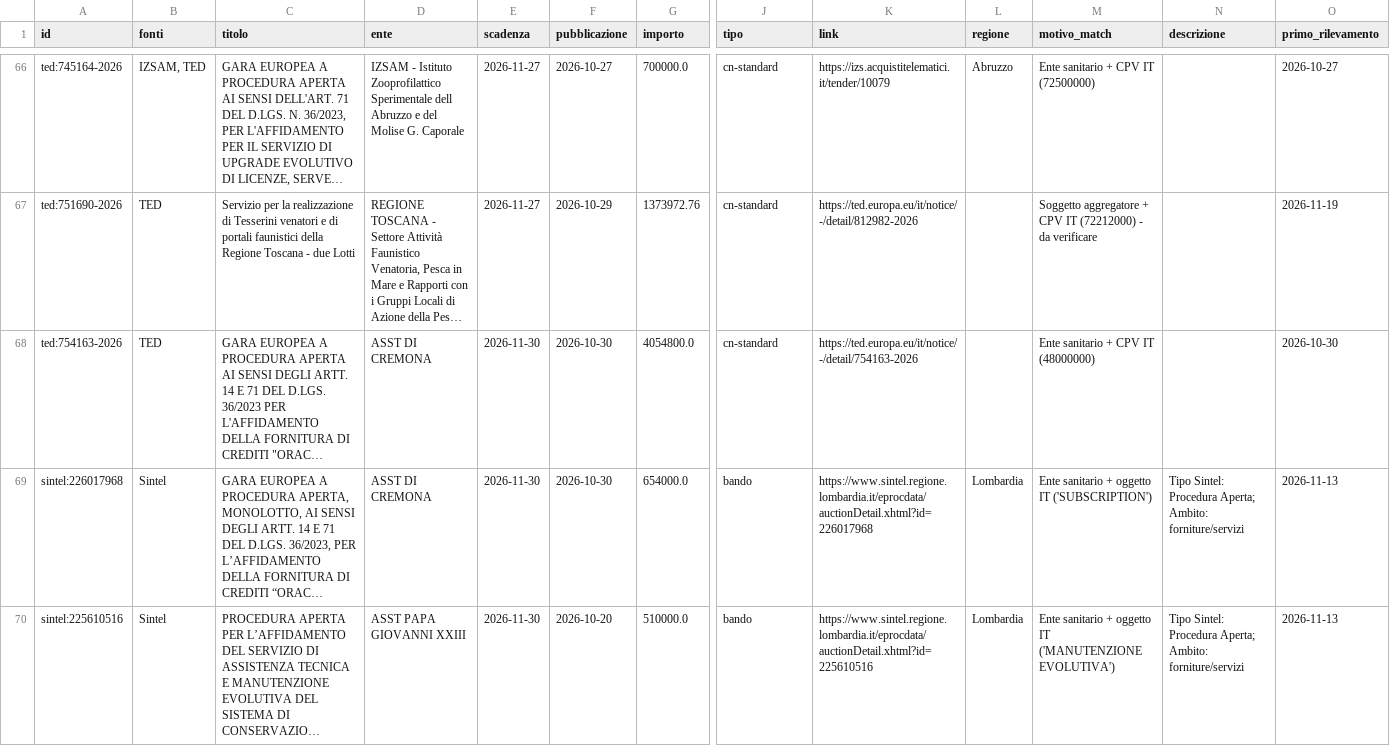
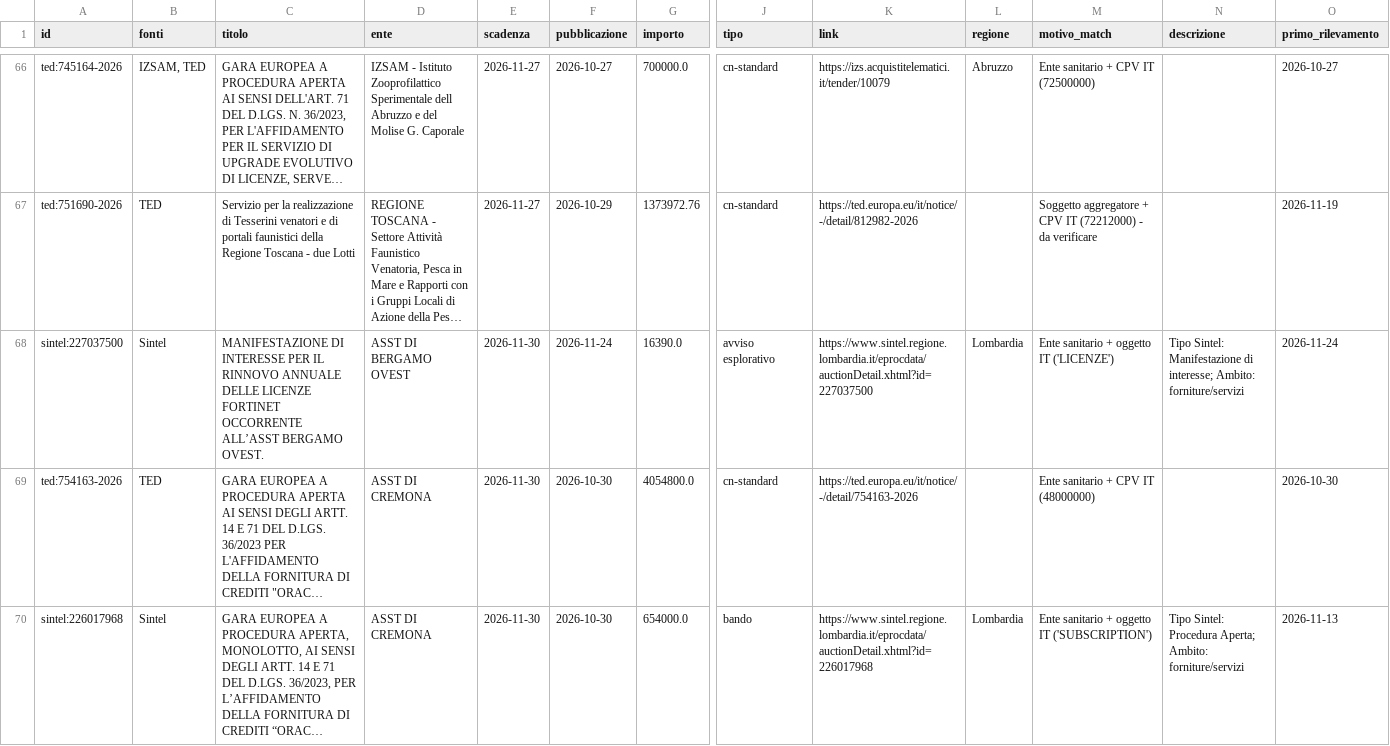
Before and after one commit to flpalmieri/scouting-bandi-sanita, a CSV file: data/opportunita.csv, drawn as a sheet; only a part is shown, gaps mark what is left out; the shorter side is filled out with more unchanged rows; long unchanged cells end in …; rows hold the shown columns only; the diff covers the shown part only; the diff names each change by its address in the sheet, - before the commit and + after, or states it on an @@ line.

```diff
--- a/data/opportunita.csv
+++ b/data/opportunita.csv
+row 68: sintel:227037500 | Sintel | MANIFESTAZIONE DI INTERESSE PER IL RINNOVO ANNUALE DELLE LICENZE FORTINET OCCORRENTE ALL’ASST BERGAMO OVEST. | ASST DI BERGAMO OVEST | 2026-11-30 | 2026-11-24 | 16390.0 | avviso esplorativo | https://www.sintel.regione.lombardia.it/eprocdata/auctionDetail.xhtml?id=227037500 | Lombardia | Ente sanitario + oggetto IT ('LICENZE') | Tipo Sintel: Manifestazione di interesse; Ambito: forniture/servizi | 2026-11-24
```
Also changed, not shown: 1 added row elsewhere in this file, 35 other files.
